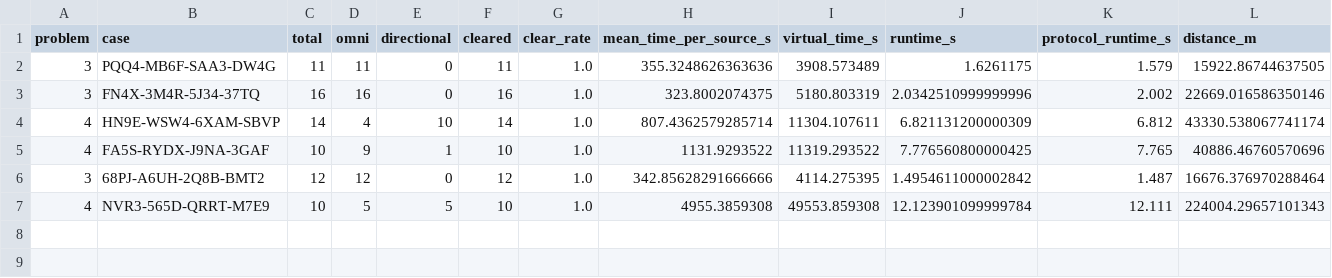
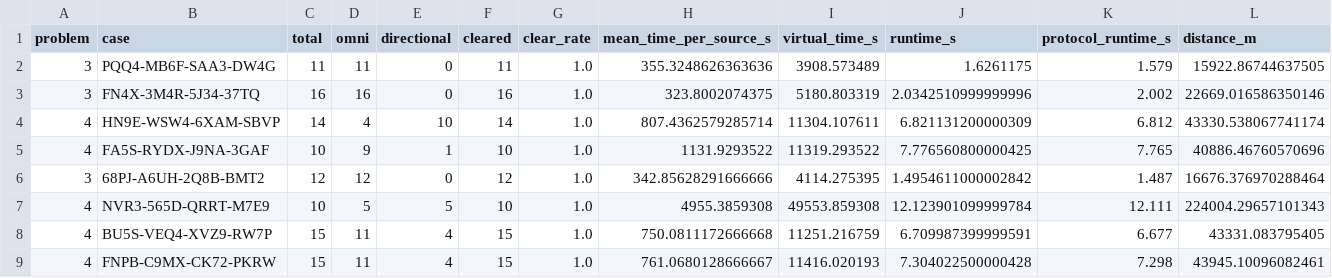
Before and after one commit to stayfoolishYang/2025-A-Q5, a CSV file: B_solver/results/official_practice/summary.csv, drawn as a sheet; only a part is shown; rows hold the shown columns only; the diff names each change by its address in the sheet, - before the commit and + after, or states it on an @@ line.

```diff
--- a/B_solver/results/official_practice/summary.csv
+++ b/B_solver/results/official_practice/summary.csv
+row 8: 4 | BU5S-VEQ4-XVZ9-RW7P | 15 | 11 | 4 | 15 | 1.0 | 750.0811172666668 | 11251.216759 | 6.709987399999591 | 6.677 | 43331.083795405
+row 9: 4 | FNPB-C9MX-CK72-PKRW | 15 | 11 | 4 | 15 | 1.0 | 761.0680128666667 | 11416.020193 | 7.304022500000428 | 7.298 | 43945.10096082461
```
Also changed, not shown: 17 other files.
